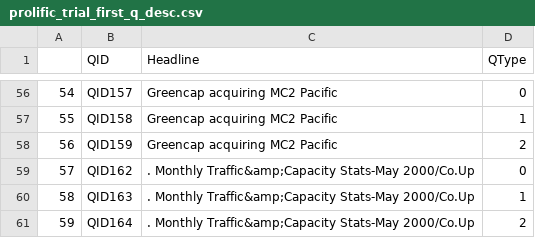
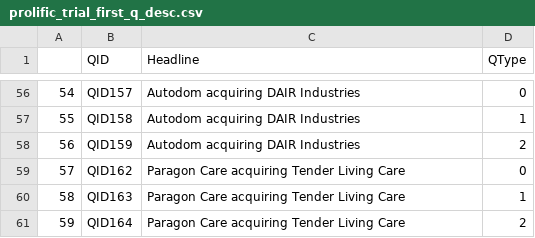
Before and after one commit to Press-Release-Infrastructure/survey-infra, a CSV file: survey_generator_output/prolific_trial/prolific_trial_first_q_desc.csv, drawn as a sheet; only a part is shown, gaps mark what is left out; the diff covers the shown part only.

```diff
--- a/survey_generator_output/prolific_trial/prolific_trial_first_q_desc.csv
+++ b/survey_generator_output/prolific_trial/prolific_trial_first_q_desc.csv
@@ -56,6 +56,6 @@
-54,QID157,Greencap acquiring MC2 Pacific,0
-55,QID158,Greencap acquiring MC2 Pacific,1
-56,QID159,Greencap acquiring MC2 Pacific,2
-57,QID162,. Monthly Traffic&amp;Capacity Stats-May 2000/Co.Up,0
-58,QID163,. Monthly Traffic&amp;Capacity Stats-May 2000/Co.Up,1
-59,QID164,. Monthly Traffic&amp;Capacity Stats-May 2000/Co.Up,2
+54,QID157,Autodom acquiring DAIR Industries,0
+55,QID158,Autodom acquiring DAIR Industries,1
+56,QID159,Autodom acquiring DAIR Industries,2
+57,QID162,Paragon Care acquiring Tender Living Care,0
+58,QID163,Paragon Care acquiring Tender Living Care,1
+59,QID164,Paragon Care acquiring Tender Living Care,2
```
Also changed, not shown: 51 edited cells elsewhere in this file, 3 other files.
